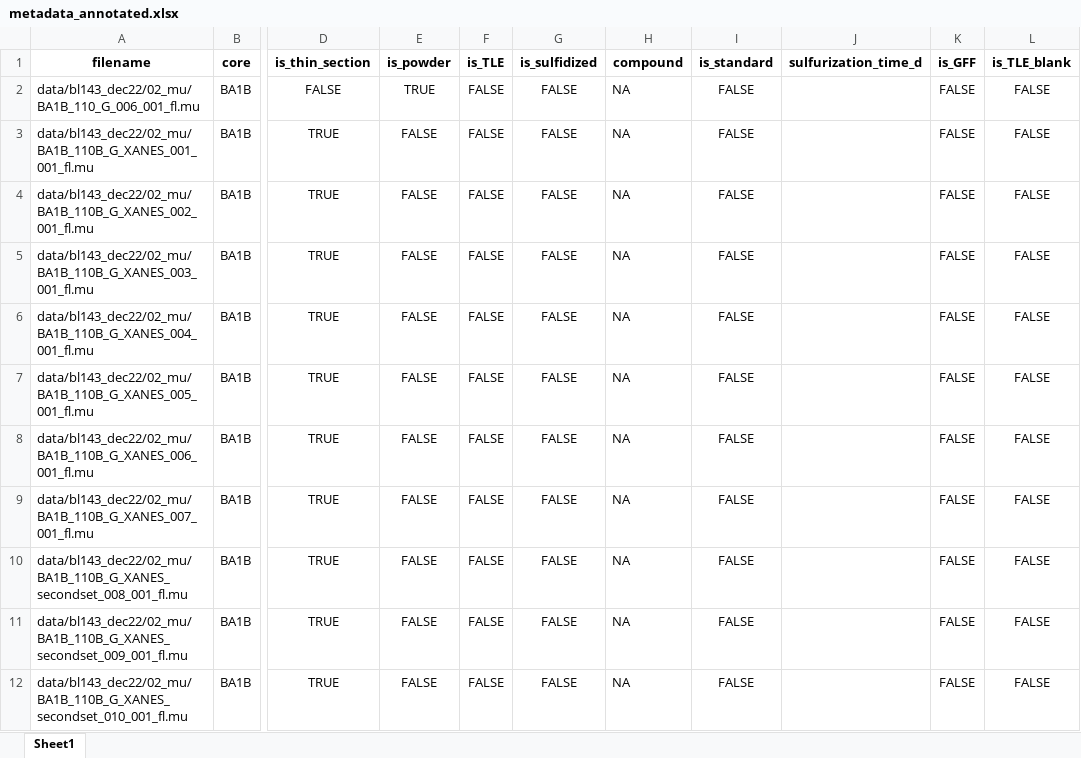
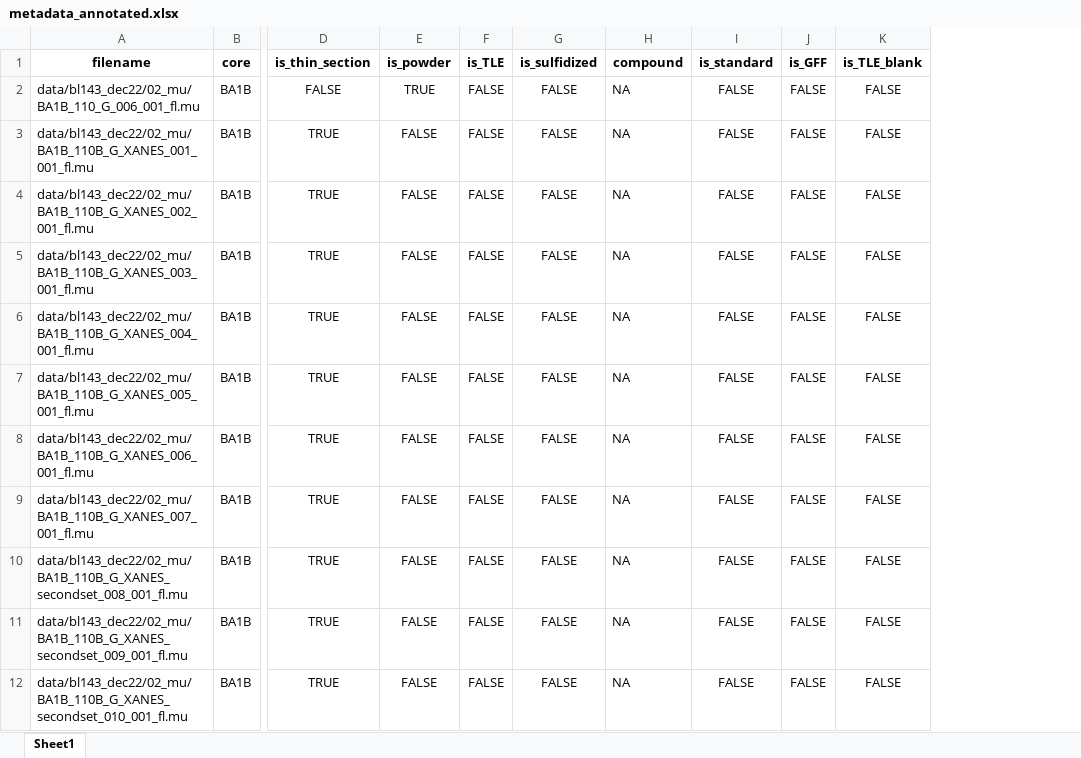
Before and after one commit to tacaro/SSRL-Sulfur, an Excel workbook: data/metadata_annotated.xlsx, sheet Sheet1, drawn as a sheet; only a part is shown, gaps mark what is left out; values as stored, in another font and other column widths than the file's, no borders; conditional formats and table styles not drawn; the diff names each change by its address in the sheet, - before the commit and + after, or states it on an @@ line.

Commit message:
Update metadata_annotated.xlsx

```diff
--- a/data/metadata_annotated.xlsx (sheet Sheet1)
+++ b/data/metadata_annotated.xlsx (sheet Sheet1)
-column J (sulfurization_time_d), empty
```
